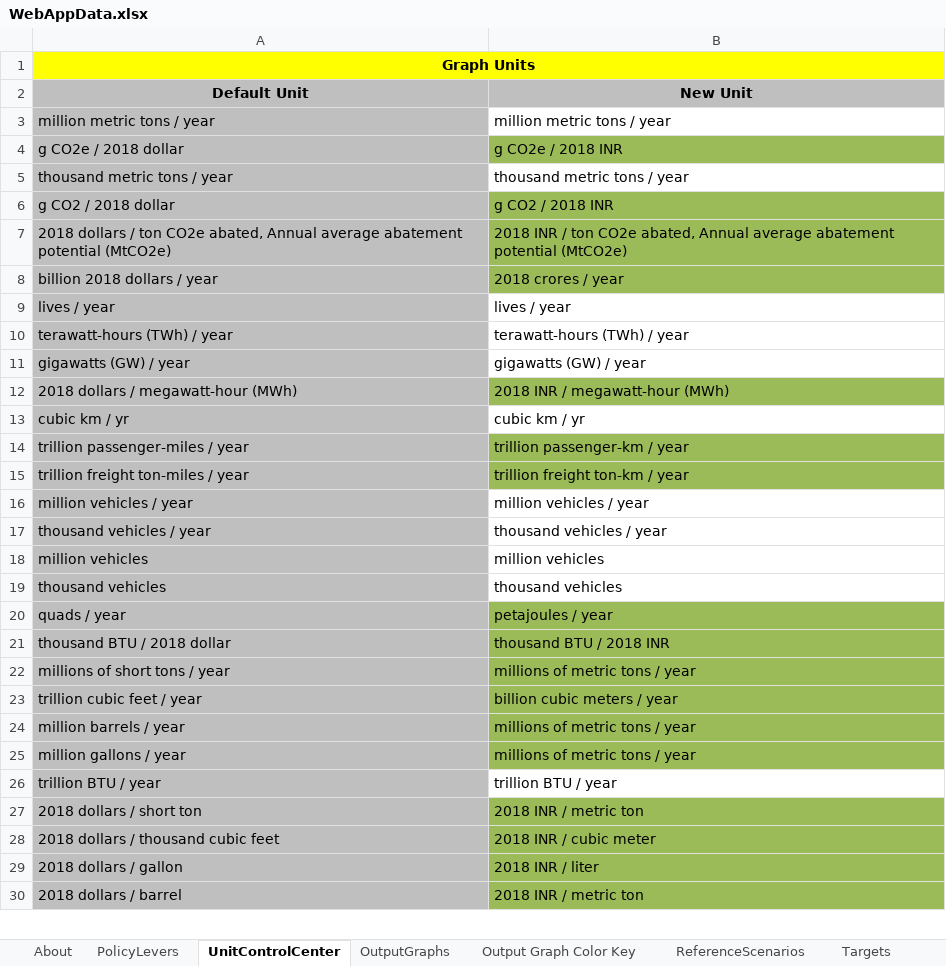
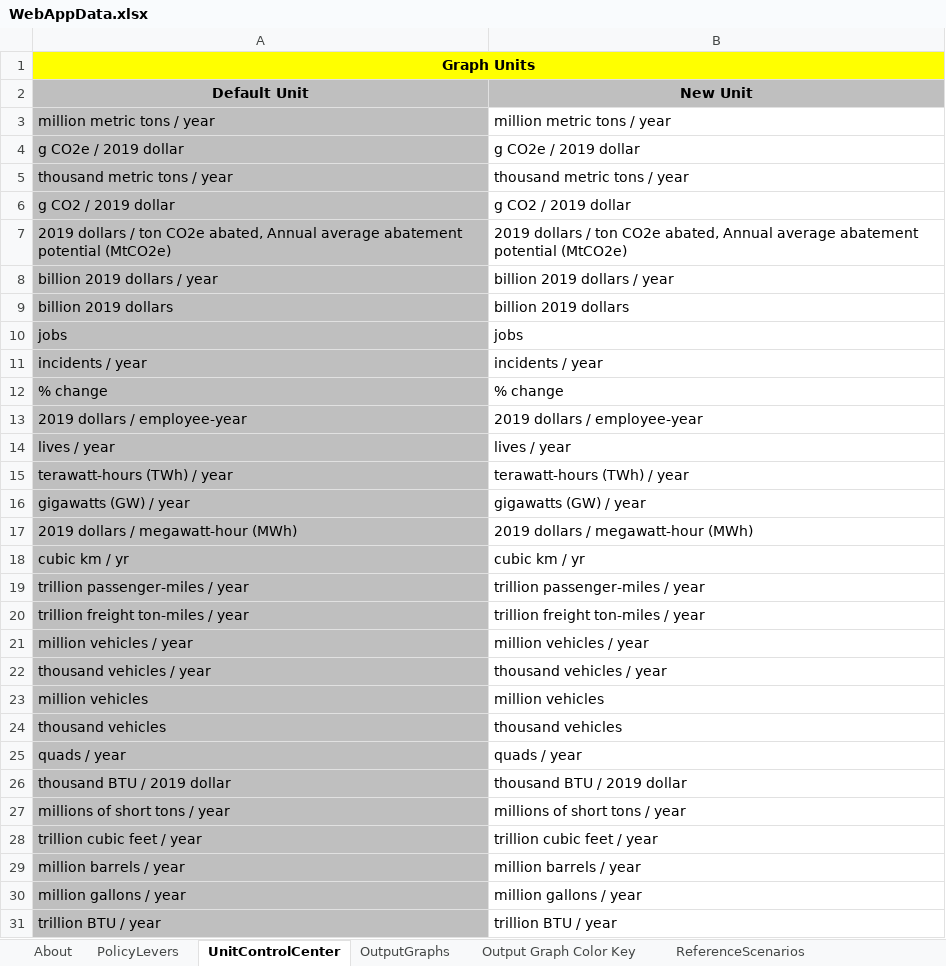
Before and after one commit to EnergyInnovation/eps-india, an Excel workbook: WebAppData.xlsx, sheet UnitControlCenter, drawn as a sheet; only a part is shown; values as stored, in another font and other column widths than the file's, no borders; removed rows and columns are numbered as before the commit, all else as after; the diff covers the shown part only; the diff names each change by its address in the sheet, - before the commit and + after, or states it on an @@ line.

```diff
--- a/WebAppData.xlsx (sheet UnitControlCenter)
+++ b/WebAppData.xlsx (sheet UnitControlCenter)
-sheet tab: Targets
-row 4: g CO2e / 2018 dollar | g CO2e / 2018 INR
+row 4: g CO2e / 2019 dollar | g CO2e / 2019 dollar
-row 6: g CO2 / 2018 dollar | g CO2 / 2018 INR
+row 6: g CO2 / 2019 dollar | g CO2 / 2019 dollar
-A7: 2018 dollars /…
+A7: 2019 dollars /…
-B7: 2018 INR / ton…
+B7: 2019 dollars / ton…
-B7 fill: #9BBB59
+B7 fill: none
-row 8: billion 2018 dollars / year | 2018 crores / year
+row 8: billion 2019 dollars / year | billion 2019 dollars / year
+row 9: billion 2019 dollars | billion 2019 dollars
+row 10: jobs | jobs
+row 11: incidents / year | incidents / year
+row 12: % change | % change
+row 13: 2019 dollars / employee-year | 2019 dollars / employee-year
-A17: 2018 dollars / megawatt-hour (MWh)
+A17: 2019 dollars / megawatt-hour (MWh)
-B17: 2018 INR / megawatt-hour (MWh)
+B17: 2019 dollars / megawatt-hour (MWh)
-B17 fill: #9BBB59
+B17 fill: none
-B19: trillion passenger-km / year
+B19: trillion passenger-miles / year
-B19:B20 fill: #9BBB59
+B19:B20 fill: none
-B20: trillion freight ton-km / year
+B20: trillion freight ton-miles / year
-B25: petajoules / year
+B25: quads / year
-B25:B30 fill: #9BBB59
+B25:B30 fill: none
-A26: thousand BTU / 2018 dollar
+A26: thousand BTU / 2019 dollar
-B26: thousand BTU / 2018 INR
+B26: thousand BTU / 2019 dollar
-B27: millions of metric tons / year
+B27: millions of short tons / year
-B28: billion cubic meters / year
+B28: trillion cubic feet / year
-B29: millions of metric tons / year
+B29: million barrels / year
-B30: millions of metric tons / year
+B30: million gallons / year
-row 27: 2018 dollars / short ton | 2018 INR / metric ton
-row 28: 2018 dollars / thousand cubic feet | 2018 INR / cubic meter
-row 29: 2018 dollars / gallon | 2018 INR / liter
-row 30: 2018 dollars / barrel | 2018 INR / metric ton
```
Also changed, not shown: 5 added rows, 1 removed row, 10 edited cells and cell formats elsewhere in this sheet, sheet PolicyLevers, sheet OutputGraphs, sheet Output Graph Color Key, sheet ReferenceScenarios, sheet About, other sheet tabs, formulas that keep their value.
